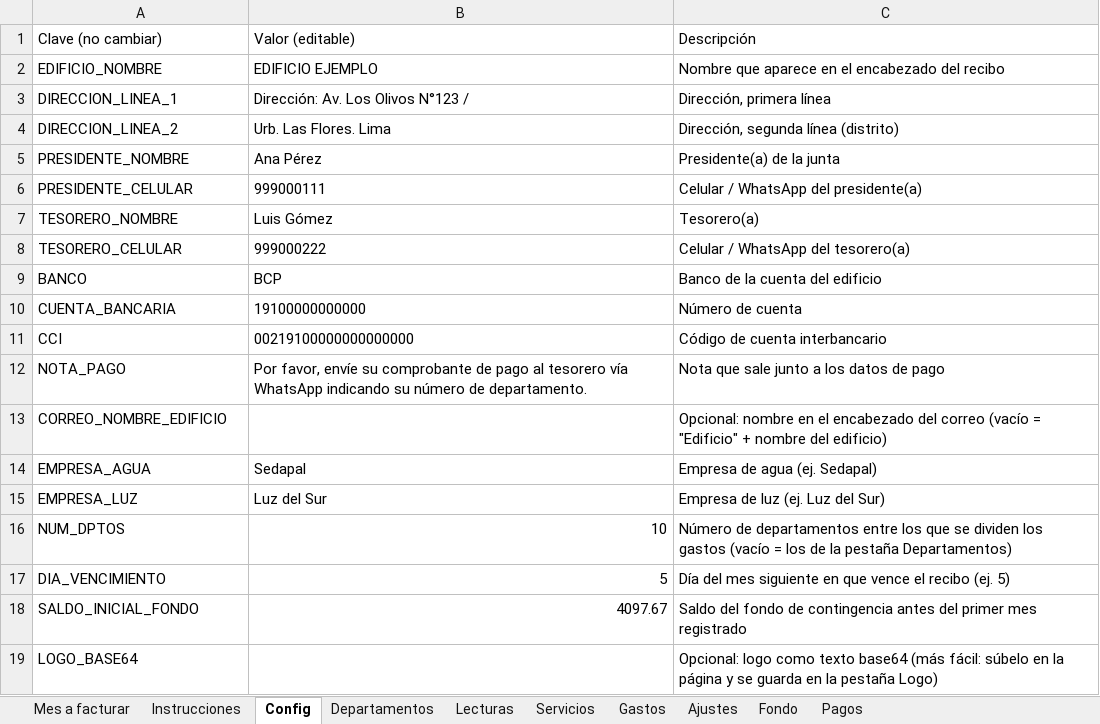
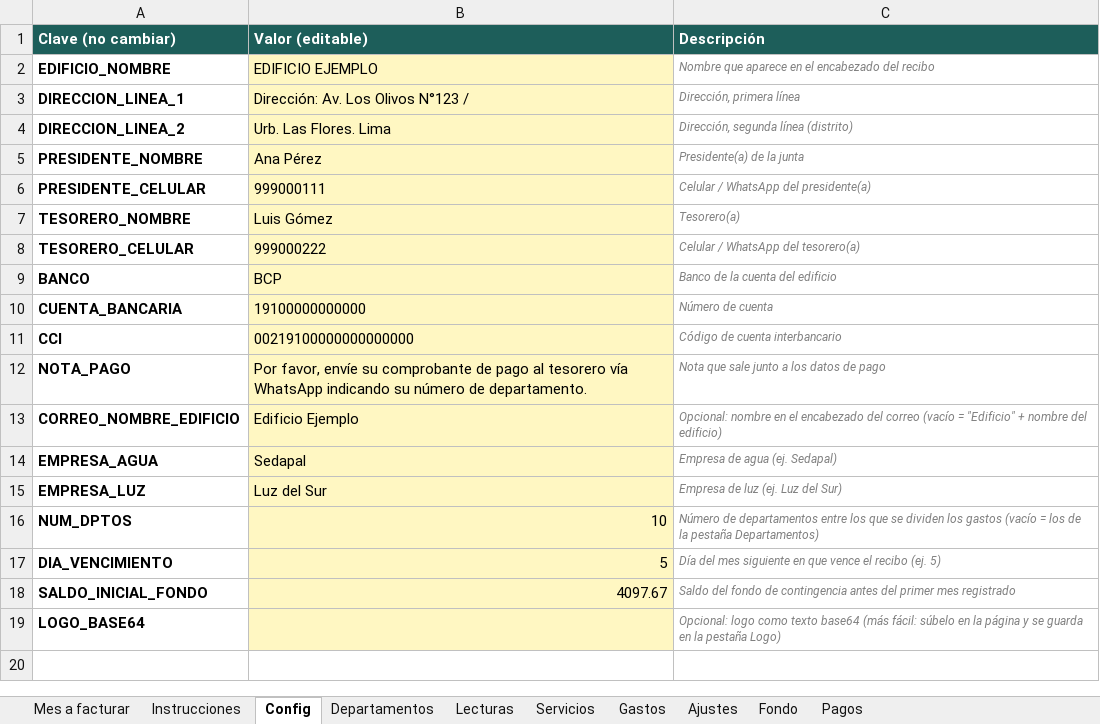
Before and after one commit to msakiya/recibos-edificio, an Excel workbook: plantilla-ejemplo.xlsx, sheet Config, drawn as a sheet; values as stored, in another font and other column widths than the file's, no borders; the diff names each change by its address in the sheet, - before the commit and + after, or states it on an @@ line.

Commit message:
Excel de ejemplo con todos los números de muestra y formato (celdas a llenar en amarillo, notas); Excel en blanco aparte

```diff
--- a/plantilla-ejemplo.xlsx (sheet Config)
+++ b/plantilla-ejemplo.xlsx (sheet Config)
@@ A1:C1 bold: off → on, fill: none → #1D5E5A, text colour: black → #FFFFFF @@
-A2:A19 bold: off
+A2:A19 bold: on
-B2:B19 fill: none
+B2:B19 fill: #FFF7C2
@@ C2:C19 italic: off → on, text colour: black → #808080, text size: smaller @@
-B13 (Valor (editable)): (empty)
+B13 (Valor (editable)): Edificio Ejemplo
```
Also changed, not shown: sheet Mes a facturar, sheet Departamentos, sheet Pagos, sheet Servicios, sheet Gastos, sheet Lecturas, 3 more sheets, 9 other files.
